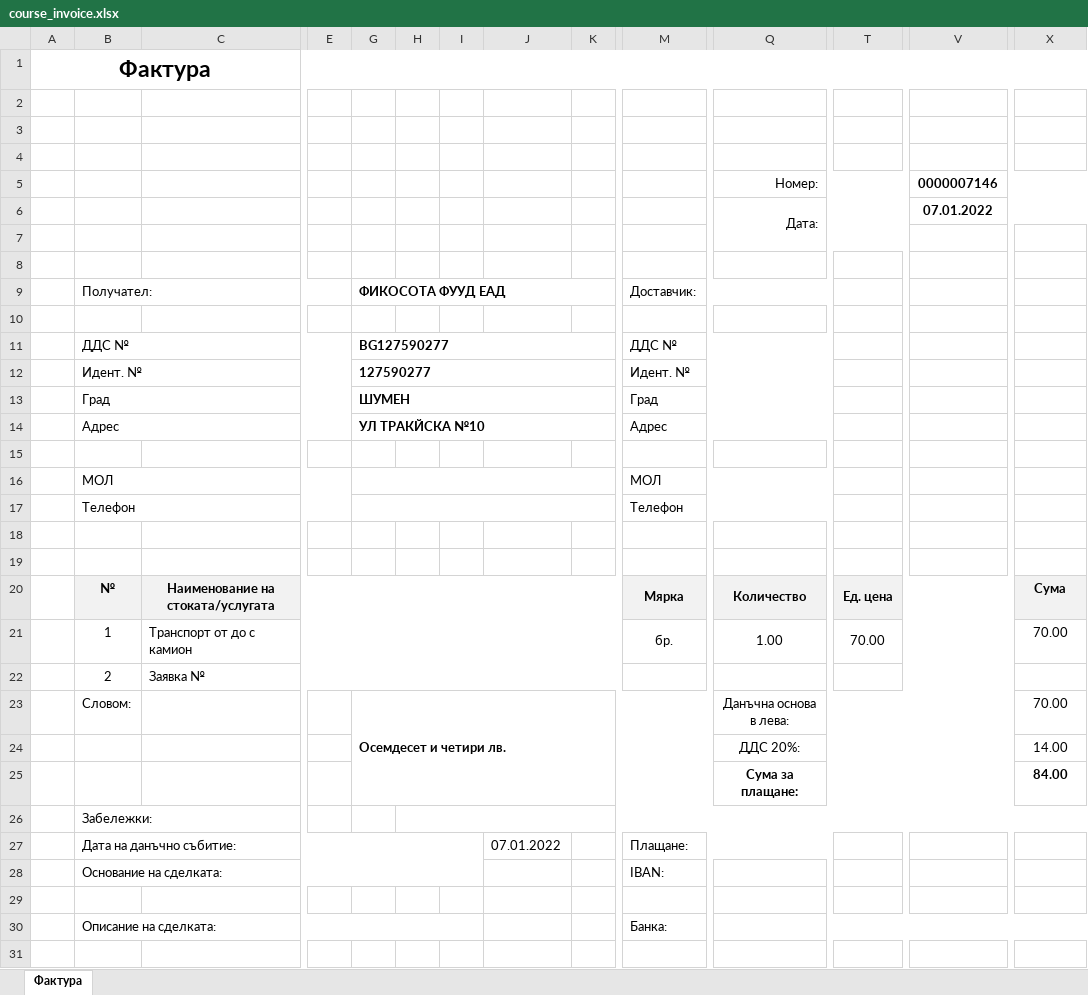
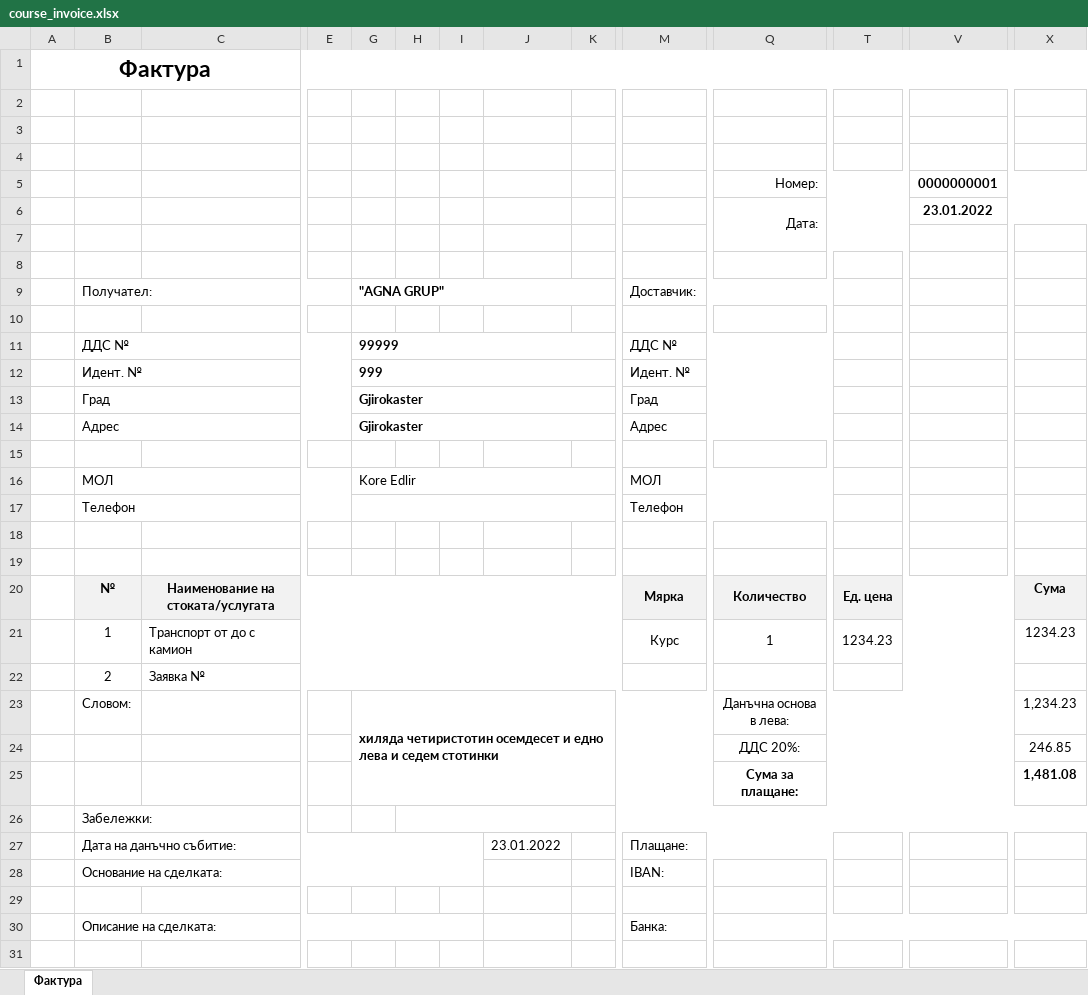
Before and after one commit to DanailYordanov/Office-EIT, an Excel workbook: project/main/xlsx_files/course_invoice.xlsx, sheet Фактура, drawn as a sheet; only a part is shown, gaps mark what is left out; values as stored, in another font and other column widths than the file's, no borders; charts and pictures and conditional formats not drawn; removed rows and columns are numbered as before the commit, all else as after; rows hold the shown columns only; the diff names each change by its address in the sheet, - before the commit and + after, or states it on an @@ line.

Commit message:
Change the fields of the course invoices

```diff
--- a/project/main/xlsx_files/course_invoice.xlsx (sheet Фактура)
+++ b/project/main/xlsx_files/course_invoice.xlsx (sheet Фактура)
-V5: 0000007146
+V5: 0000000001
-V6: 07.01.2022
+V6: 23.01.2022
-G9: ФИКОСОТА ФУУД ЕАД
+G9: "AGNA GRUP"
-G11: BG127590277
+G11: 99999
-G12: 127590277
+G12: 999
-G13: ШУМЕН
+G13: Gjirokaster
-G14: УЛ ТРАКЙСКА №10
+G14: Gjirokaster
-G16: (empty)
+G16: Kore Edlir
-row 21:  | 1 | Транспорт от до с камион |  |  |  |  |  |  | бр. | 1.00 | 70.00 |  | 70.00
+row 21:  | 1 | Транспорт от до с камион |  |  |  |  |  |  | Курс | 1 | 1234.23 |  | 1234.23
-G23: Осемдесет и четири лв.
+G23: хиляда четиристотин осемдесет и едно лева и седем стотинки
-X23: 70.00
+X23: 1,234.23
-X24: 14.00
+X24: 246.85
-X25: 84.00
+X25: 1,481.08
-J27: 07.01.2022
+J27: 23.01.2022
```
Also changed, not shown: 1 other file.
